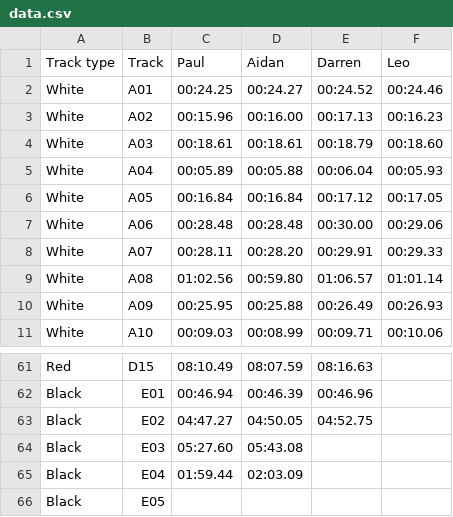
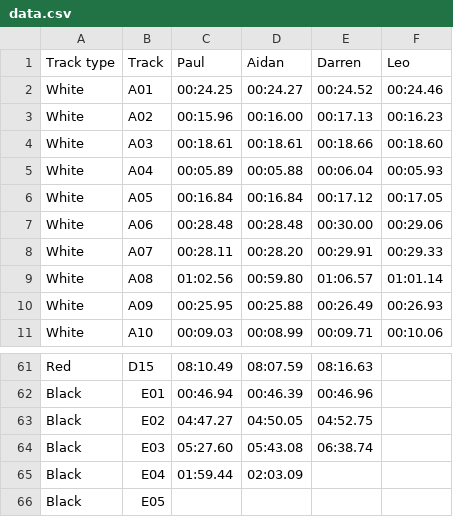
Before and after one commit to deambulatory/scores, a CSV file: data.csv, drawn as a sheet; only a part is shown, gaps mark what is left out.

Commit message:
A03 E03 new record

```diff
--- a/data.csv
+++ b/data.csv
@@ -3,3 +3,3 @@ White,A01,00:24.25,00:24.27,00:24.52,00:24.46
 White,A02,00:15.96,00:16.00,00:17.13,00:16.23
-White,A03,00:18.61,00:18.61,00:18.79,00:18.60
+White,A03,00:18.61,00:18.61,00:18.66,00:18.60
 White,A04,00:05.89,00:05.88,00:06.04,00:05.93
@@ -63,3 +63,3 @@ Black,E01,00:46.94,00:46.39,00:46.96,
 Black,E02,04:47.27,04:50.05,04:52.75,
-Black,E03,05:27.60,05:43.08,,
+Black,E03,05:27.60,05:43.08,06:38.74,
 Black,E04,01:59.44,02:03.09,,
```
